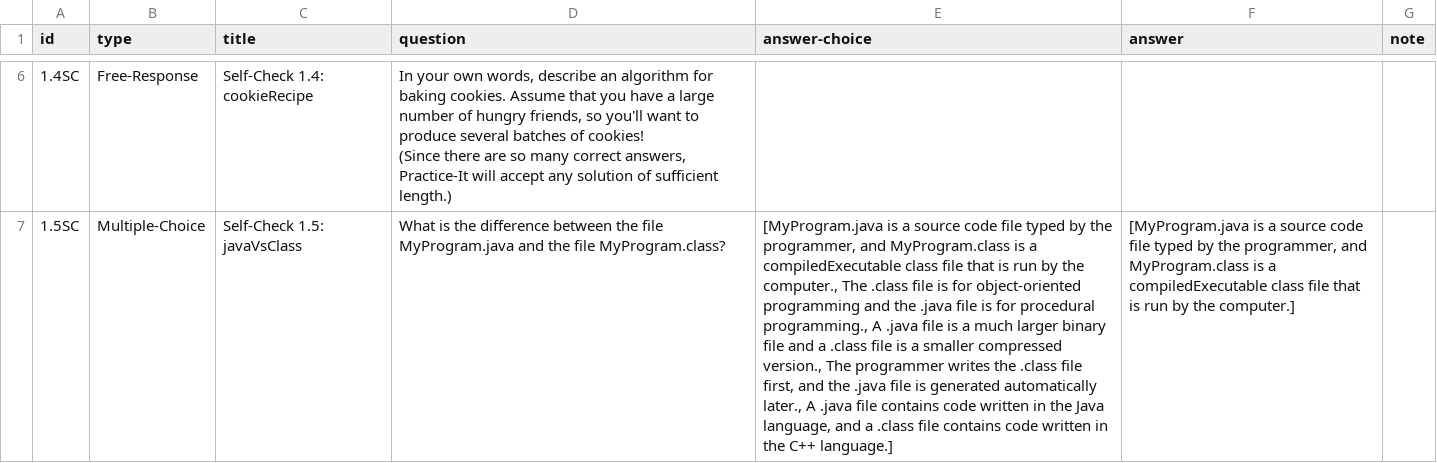
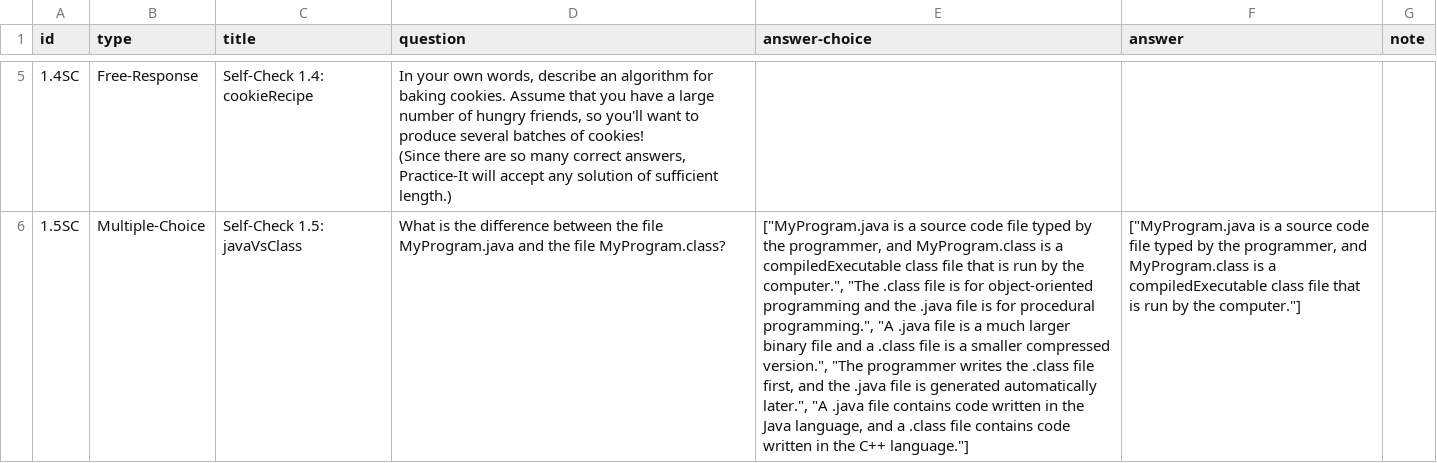
Before and after one commit to ali-vayani/SkillStack, a CSV file: public/SkillStack.csv, drawn as a sheet; only a part is shown, gaps mark what is left out; addresses are those after the commit; the diff covers the shown part only; the diff names each change by its address in the sheet, - before the commit and + after, or states it on an @@ line.

Commit message:
json multiple choice

```diff
--- a/public/SkillStack.csv
+++ b/public/SkillStack.csv
-E6 (answer-choice): [MyProgram.java is a source code file typed by the programmer, and MyProgram.class is a compiledExecutable class file that is run by the computer., The .class file is for object-oriented programming and the .java file is for procedural programming., A .java file is a much larger binary file and a .class file is a smaller compressed version., The programmer writes the .class file first, and the .java file is generated automatically later., A .java file contains code written in the Java language, and a .class file contains code written in the C++ language.]
+E6 (answer-choice): ["MyProgram.java is a source code file typed by the programmer, and MyProgram.class is a compiledExecutable class file that is run by the computer.", "The .class file is for object-oriented programming and the .java file is for procedural programming.", "A .java file is a much larger binary file and a .class file is a smaller compressed version.", "The programmer writes the .class file first, and the .java file is generated automatically later.", "A .java file contains code written in the Java language, and a .class file contains code written in the C++ language."]
-F6 (answer): [MyProgram.java is a source code file typed by the programmer, and MyProgram.class is a compiledExecutable class file that is run by the computer.]
+F6 (answer): ["MyProgram.java is a source code file typed by the programmer, and MyProgram.class is a compiledExecutable class file that is run by the computer."]
```
Also changed, not shown: 1 removed row and 24 edited cells elsewhere in this file, 4 other files.
